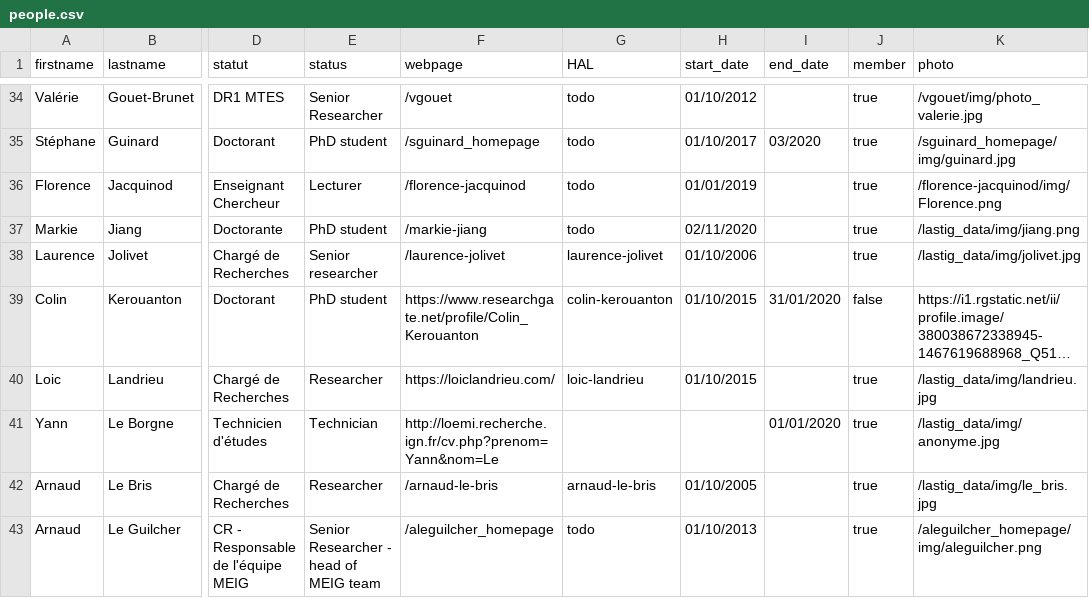
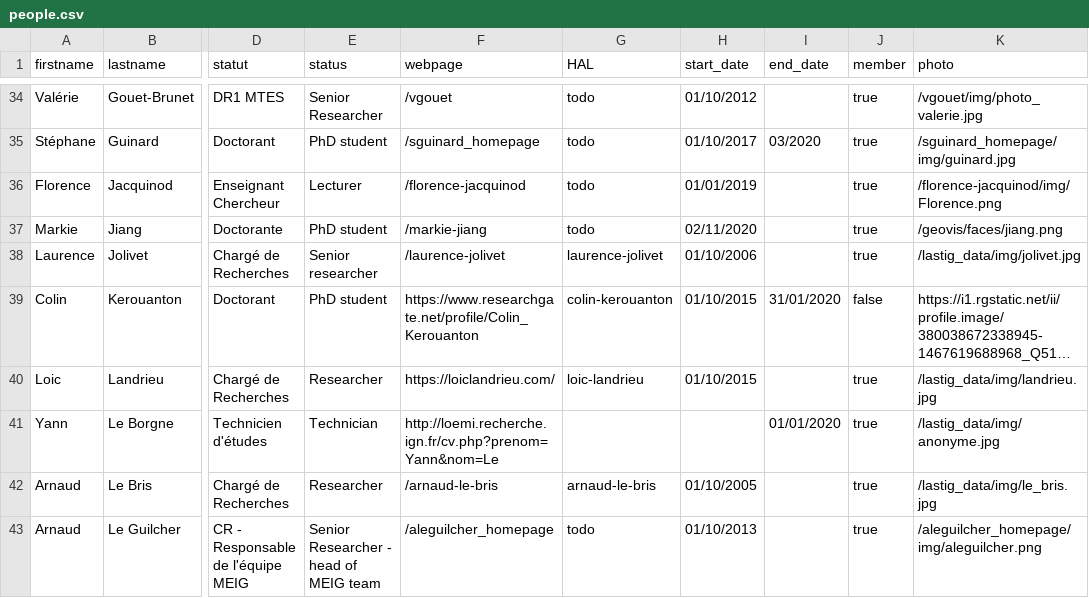
Before and after one commit to umrlastig/lastig_data, a CSV file: people.csv, drawn as a sheet; only a part is shown, gaps mark what is left out; long unchanged cells end in …; the diff names each change by its address in the sheet, - before the commit and + after, or states it on an @@ line.

Commit message:
Update people.csv
Update Markie's photo

```diff
--- a/people.csv
+++ b/people.csv
-K37 (photo): /lastig_data/img/jiang.png
+K37 (photo): /geovis/faces/jiang.png
```
